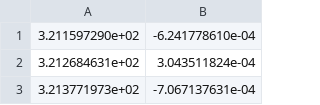
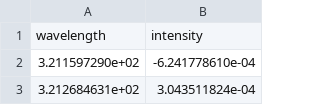
Before and after one commit to ffritschle/BA_Spektrometer, a CSV file: Spektrum_Laser_blau.csv, drawn as a sheet; only a part is shown; the shorter side is filled out with more unchanged rows; the diff names each change by its address in the sheet, - before the commit and + after, or states it on an @@ line.

Commit message:
Update Spektrum_Laser_blau.csv

```diff
--- a/Spektrum_Laser_blau.csv
+++ b/Spektrum_Laser_blau.csv
+row 1: wavelength | intensity
```
